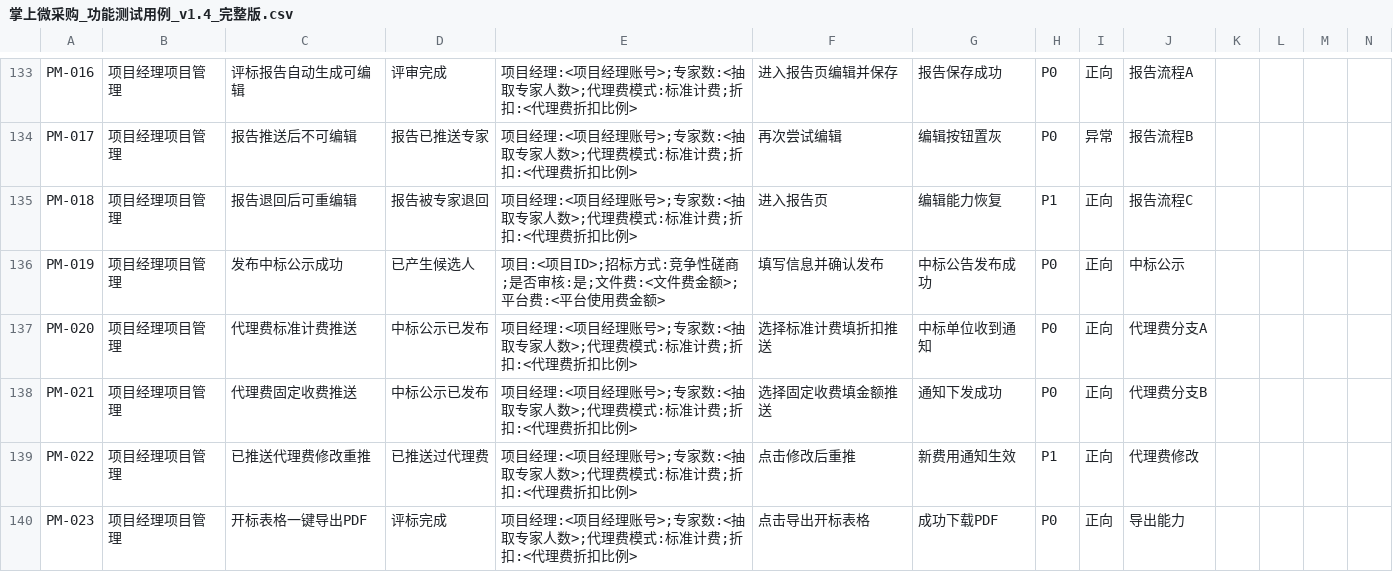
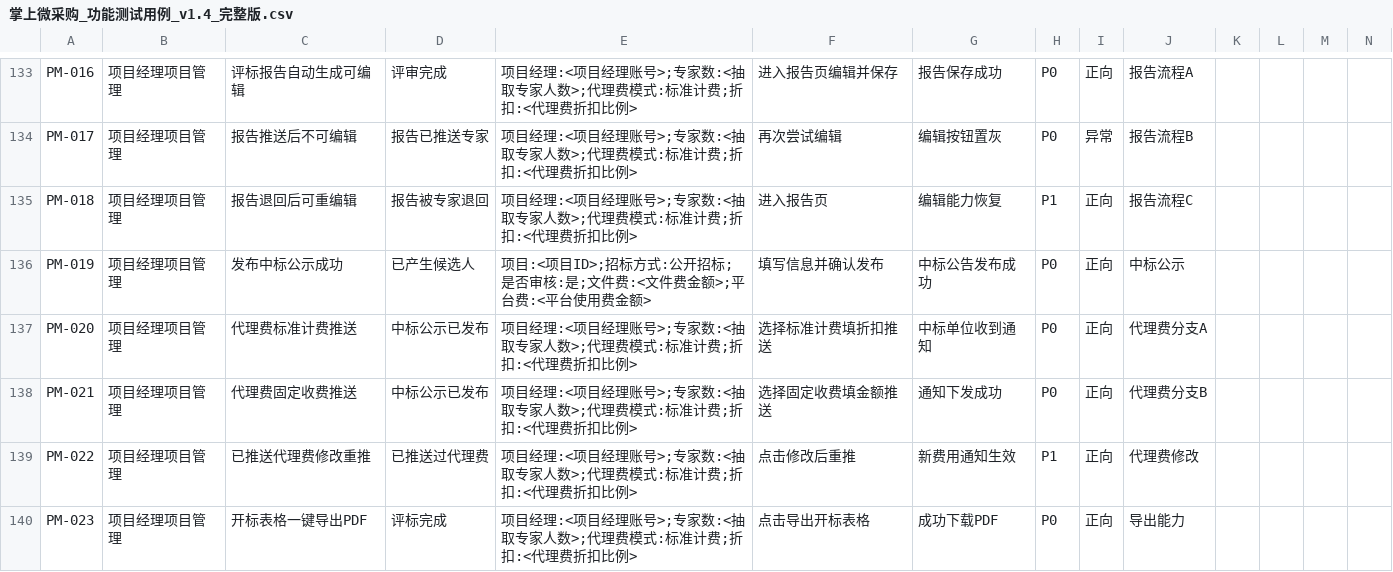
Before and after one commit to francesyu0926-spec/bidding-test-doc, a CSV file: testcases/掌上微采购_功能测试用例_v1.4_完整版.csv, drawn as a sheet; only a part is shown, gaps mark what is left out; the diff covers the shown part only.

```diff
--- a/testcases/掌上微采购_功能测试用例_v1.4_完整版.csv
+++ b/testcases/掌上微采购_功能测试用例_v1.4_完整版.csv
@@ -135,3 +135,3 @@ PM-017,项目经理项目管理,报告推送后不可编辑,报告已推送专
 PM-018,项目经理项目管理,报告退回后可重编辑,报告被专家退回,项目经理:<项目经理账号>;专家数:<抽取专家人数>;代理费模式:标准计费;折扣:<代理费折扣比例>,进入报告页,编辑能力恢复,P1,正向,报告流程C,,,,
-PM-019,项目经理项目管理,发布中标公示成功,已产生候选人,项目:<项目ID>;招标方式:竞争性磋商;是否审核:是;文件费:<文件费金额>;平台费:<平台使用费金额>,填写信息并确认发布,中标公告发布成功,P0,正向,中标公示,,,,
+PM-019,项目经理项目管理,发布中标公示成功,已产生候选人,项目:<项目ID>;招标方式:公开招标;是否审核:是;文件费:<文件费金额>;平台费:<平台使用费金额>,填写信息并确认发布,中标公告发布成功,P0,正向,中标公示,,,,
 PM-020,项目经理项目管理,代理费标准计费推送,中标公示已发布,项目经理:<项目经理账号>;专家数:<抽取专家人数>;代理费模式:标准计费;折扣:<代理费折扣比例>,选择标准计费填折扣推送,中标单位收到通知,P0,正向,代理费分支A,,,,
```
Also changed, not shown: 24 edited cells elsewhere in this file.
